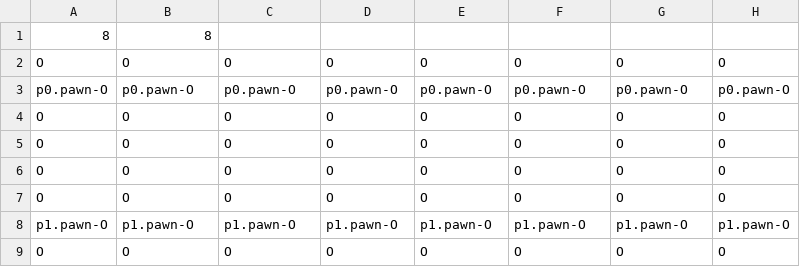
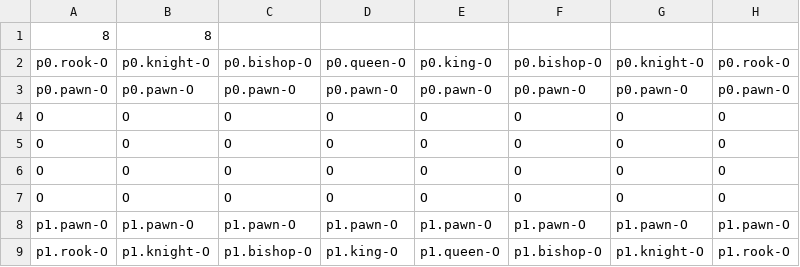
Before and after one commit to D4R60N/ChessUltimate, a CSV file: src/main/resources/board2.csv, drawn as a sheet.

```diff
--- a/src/main/resources/board2.csv
+++ b/src/main/resources/board2.csv
@@ -1,3 +1,3 @@
 8, 8
-O, O, O, O, O, O, O, O
+p0.rook-O, p0.knight-O, p0.bishop-O, p0.queen-O, p0.king-O, p0.bishop-O, p0.knight-O, p0.rook-O
 p0.pawn-O, p0.pawn-O, p0.pawn-O, p0.pawn-O, p0.pawn-O, p0.pawn-O, p0.pawn-O, p0.pawn-O
@@ -8,2 +8,2 @@ O, O, O, O, O, O, O, O
 p1.pawn-O, p1.pawn-O, p1.pawn-O, p1.pawn-O, p1.pawn-O, p1.pawn-O, p1.pawn-O, p1.pawn-O
-O, O, O, O, O, O, O, O
+p1.rook-O, p1.knight-O, p1.bishop-O, p1.king-O, p1.queen-O, p1.bishop-O, p1.knight-O, p1.rook-O
```
Also changed, not shown: 12 other files.
